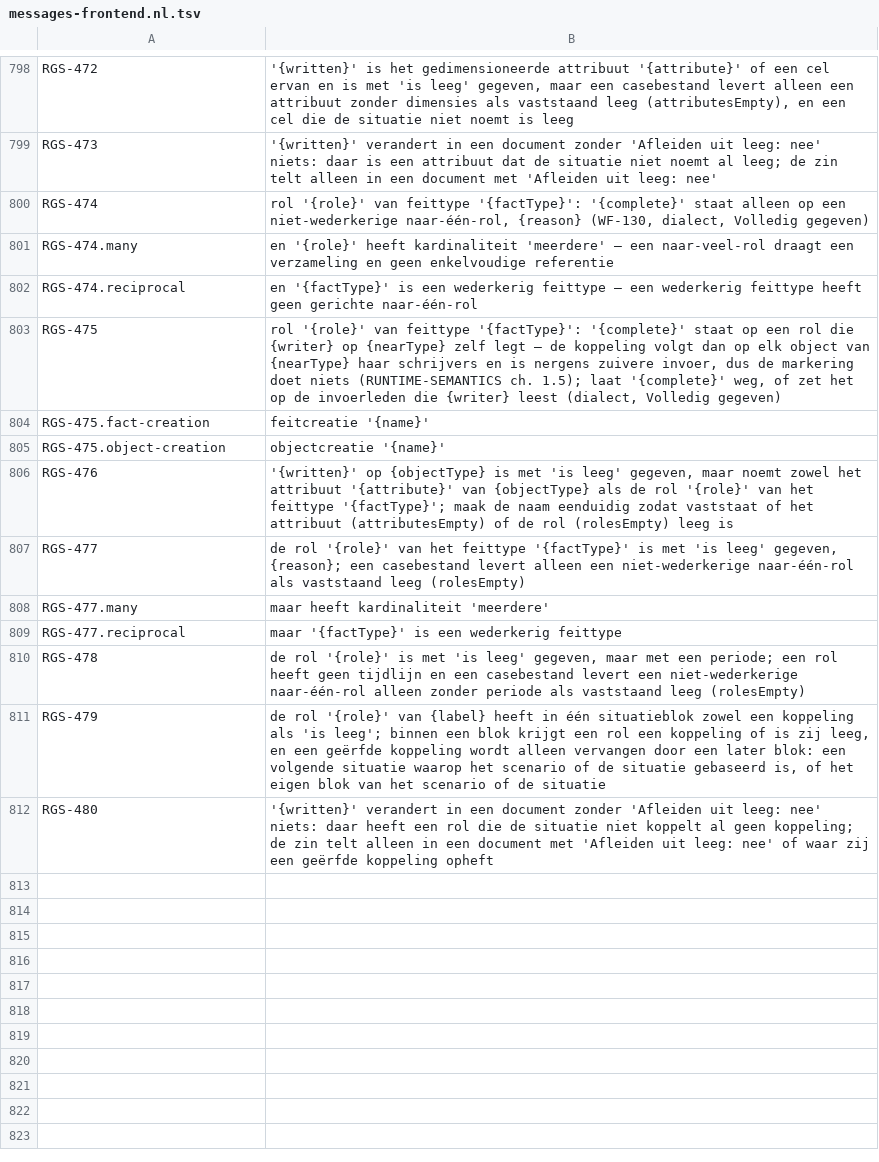
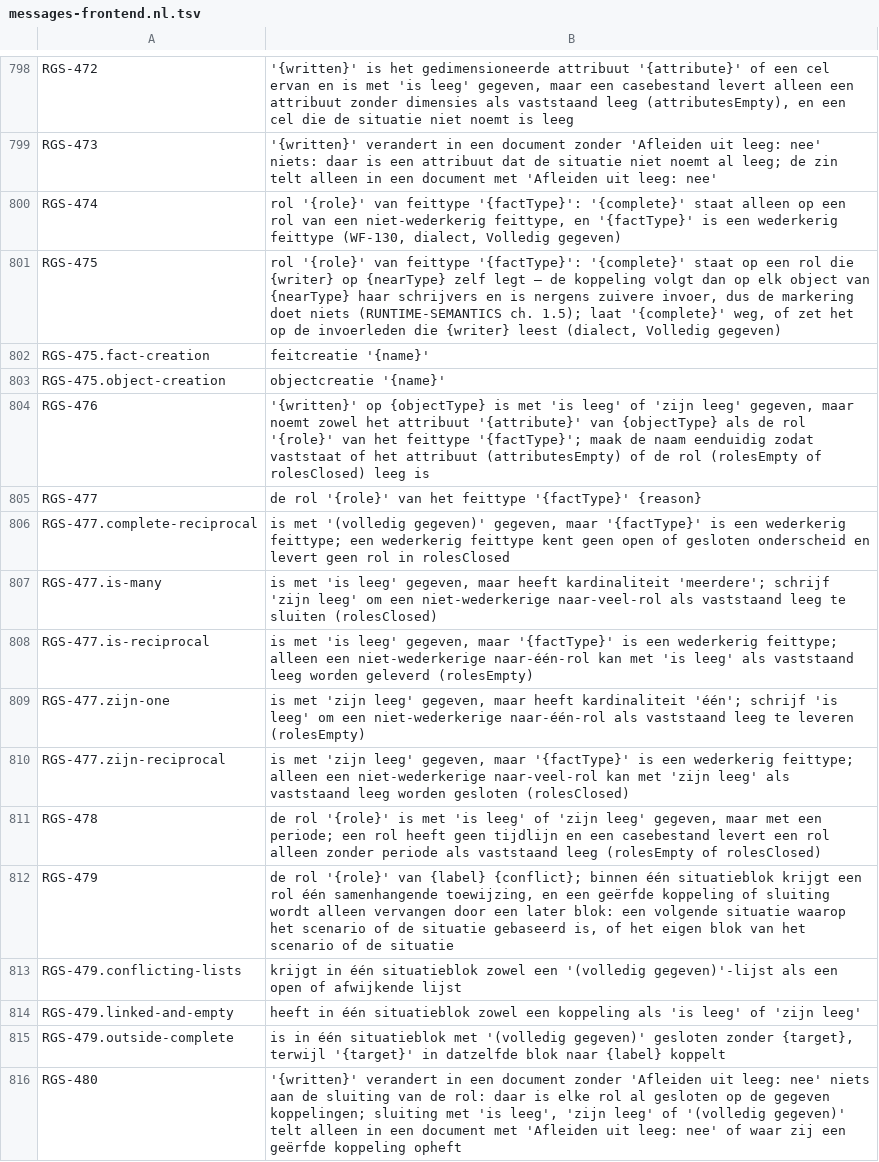
Before and after one commit to uchar-dev/uchar, a TSV file: frontends/regelspraak/src/main/resources/dev/uchar/regelspraak/message/messages-frontend.nl.tsv, drawn as a sheet; only a part is shown, gaps mark what is left out.

Commit message:
regelspraak: (volledig gegeven) en 'zijn leeg' op naar-veel-rollen
Laat '(volledig gegeven)' (IR-veld 'complete') op elke rol van een
niet-wederkerig feittype toe en weigert de markering alleen nog op een
wederkerig feittype (RGS-474) en op rollen die door een object- of
feitcreatie geschreven worden (RGS-475).

Ondersteunt in Situatie-blokken '- de|het <rol-mv> zijn leeg' en
'- de|het <rol-mv> zijn ... (volledig gegeven)' als bronvormen voor
'rolesClosed', met conflictweigering binnen hetzelfde blok (RGS-479),
diagnostiek op foutieve doelsoorten en perioden (RGS-246, RGS-476..478),
wederzijdse overschrijving onder 'gebaseerd op' en een waarschuwing in
gewone documenten waar de sluiting niets verandert (RGS-480).

```diff
--- a/frontends/regelspraak/src/main/resources/dev/uchar/regelspraak/message/messages-frontend.nl.tsv
+++ b/frontends/regelspraak/src/main/resources/dev/uchar/regelspraak/message/messages-frontend.nl.tsv
@@ -799,5 +799,3 @@ RGS-472	'{written}' is het gedimensioneerde attribuut '{attribute}' of een cel e
 RGS-473	'{written}' verandert in een document zonder 'Afleiden uit leeg: nee' niets: daar is een attribuut dat de situatie niet noemt al leeg; de zin telt alleen in een document met 'Afleiden uit leeg: nee'
-RGS-474	rol '{role}' van feittype '{factType}': '{complete}' staat alleen op een niet-wederkerige naar-één-rol, {reason} (WF-130, dialect, Volledig gegeven)
-RGS-474.many	en '{role}' heeft kardinaliteit 'meerdere' — een naar-veel-rol draagt een verzameling en geen enkelvoudige referentie
-RGS-474.reciprocal	en '{factType}' is een wederkerig feittype — een wederkerig feittype heeft geen gerichte naar-één-rol
+RGS-474	rol '{role}' van feittype '{factType}': '{complete}' staat alleen op een rol van een niet-wederkerig feittype, en '{factType}' is een wederkerig feittype (WF-130, dialect, Volledig gegeven)
 RGS-475	rol '{role}' van feittype '{factType}': '{complete}' staat op een rol die {writer} op {nearType} zelf legt — de koppeling volgt dan op elk object van {nearType} haar schrijvers en is nergens zuivere invoer, dus de markering doet niets (RUNTIME-SEMANTICS ch. 1.5); laat '{complete}' weg, of zet het op de invoerleden die {writer} leest (dialect, Volledig gegeven)
@@ -805,8 +803,14 @@ RGS-475.fact-creation	feitcreatie '{name}'
 RGS-475.object-creation	objectcreatie '{name}'
-RGS-476	'{written}' op {objectType} is met 'is leeg' gegeven, maar noemt zowel het attribuut '{attribute}' van {objectType} als de rol '{role}' van het feittype '{factType}'; maak de naam eenduidig zodat vaststaat of het attribuut (attributesEmpty) of de rol (rolesEmpty) leeg is
-RGS-477	de rol '{role}' van het feittype '{factType}' is met 'is leeg' gegeven, {reason}; een casebestand levert alleen een niet-wederkerige naar-één-rol als vaststaand leeg (rolesEmpty)
-RGS-477.many	maar heeft kardinaliteit 'meerdere'
-RGS-477.reciprocal	maar '{factType}' is een wederkerig feittype
-RGS-478	de rol '{role}' is met 'is leeg' gegeven, maar met een periode; een rol heeft geen tijdlijn en een casebestand levert een niet-wederkerige naar-één-rol alleen zonder periode als vaststaand leeg (rolesEmpty)
-RGS-479	de rol '{role}' van {label} heeft in één situatieblok zowel een koppeling als 'is leeg'; binnen een blok krijgt een rol een koppeling of is zij leeg, en een geërfde koppeling wordt alleen vervangen door een later blok: een volgende situatie waarop het scenario of de situatie gebaseerd is, of het eigen blok van het scenario of de situatie
-RGS-480	'{written}' verandert in een document zonder 'Afleiden uit leeg: nee' niets: daar heeft een rol die de situatie niet koppelt al geen koppeling; de zin telt alleen in een document met 'Afleiden uit leeg: nee' of waar zij een geërfde koppeling opheft
+RGS-476	'{written}' op {objectType} is met 'is leeg' of 'zijn leeg' gegeven, maar noemt zowel het attribuut '{attribute}' van {objectType} als de rol '{role}' van het feittype '{factType}'; maak de naam eenduidig zodat vaststaat of het attribuut (attributesEmpty) of de rol (rolesEmpty of rolesClosed) leeg is
+RGS-477	de rol '{role}' van het feittype '{factType}' {reason}
+RGS-477.complete-reciprocal	is met '(volledig gegeven)' gegeven, maar '{factType}' is een wederkerig feittype; een wederkerig feittype kent geen open of gesloten onderscheid en levert geen rol in rolesClosed
+RGS-477.is-many	is met 'is leeg' gegeven, maar heeft kardinaliteit 'meerdere'; schrijf 'zijn leeg' om een niet-wederkerige naar-veel-rol als vaststaand leeg te sluiten (rolesClosed)
+RGS-477.is-reciprocal	is met 'is leeg' gegeven, maar '{factType}' is een wederkerig feittype; alleen een niet-wederkerige naar-één-rol kan met 'is leeg' als vaststaand leeg worden geleverd (rolesEmpty)
+RGS-477.zijn-one	is met 'zijn leeg' gegeven, maar heeft kardinaliteit 'één'; schrijf 'is leeg' om een niet-wederkerige naar-één-rol als vaststaand leeg te leveren (rolesEmpty)
+RGS-477.zijn-reciprocal	is met 'zijn leeg' gegeven, maar '{factType}' is een wederkerig feittype; alleen een niet-wederkerige naar-veel-rol kan met 'zijn leeg' als vaststaand leeg worden gesloten (rolesClosed)
+RGS-478	de rol '{role}' is met 'is leeg' of 'zijn leeg' gegeven, maar met een periode; een rol heeft geen tijdlijn en een casebestand levert een rol alleen zonder periode als vaststaand leeg (rolesEmpty of rolesClosed)
+RGS-479	de rol '{role}' van {label} {conflict}; binnen één situatieblok krijgt een rol één samenhangende toewijzing, en een geërfde koppeling of sluiting wordt alleen vervangen door een later blok: een volgende situatie waarop het scenario of de situatie gebaseerd is, of het eigen blok van het scenario of de situatie
+RGS-479.conflicting-lists	krijgt in één situatieblok zowel een '(volledig gegeven)'-lijst als een open of afwijkende lijst
+RGS-479.linked-and-empty	heeft in één situatieblok zowel een koppeling als 'is leeg' of 'zijn leeg'
+RGS-479.outside-complete	is in één situatieblok met '(volledig gegeven)' gesloten zonder {target}, terwijl '{target}' in datzelfde blok naar {label} koppelt
+RGS-480	'{written}' verandert in een document zonder 'Afleiden uit leeg: nee' niets aan de sluiting van de rol: daar is elke rol al gesloten op de gegeven koppelingen; sluiting met 'is leeg', 'zijn leeg' of '(volledig gegeven)' telt alleen in een document met 'Afleiden uit leeg: nee' of waar zij een geërfde koppeling opheft
```
Also changed, not shown: frontends/regelspraak/src/main/resources/dev/uchar/regelspraak/diagnostic-codes.tsv, frontends/regelspraak/src/main/resources/dev/uchar/regelspraak/message/messages-frontend.en.tsv, 14 other files.
